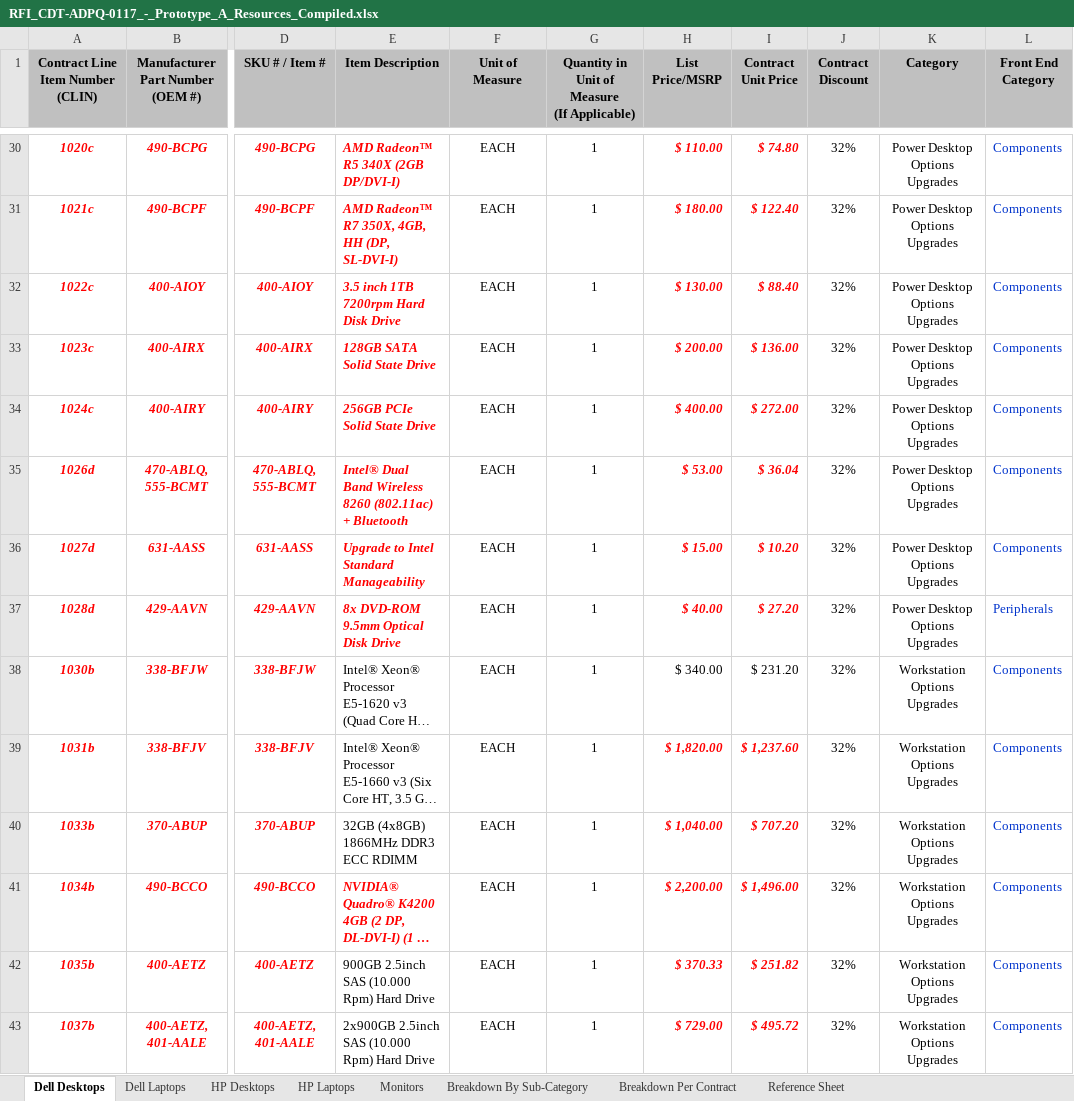
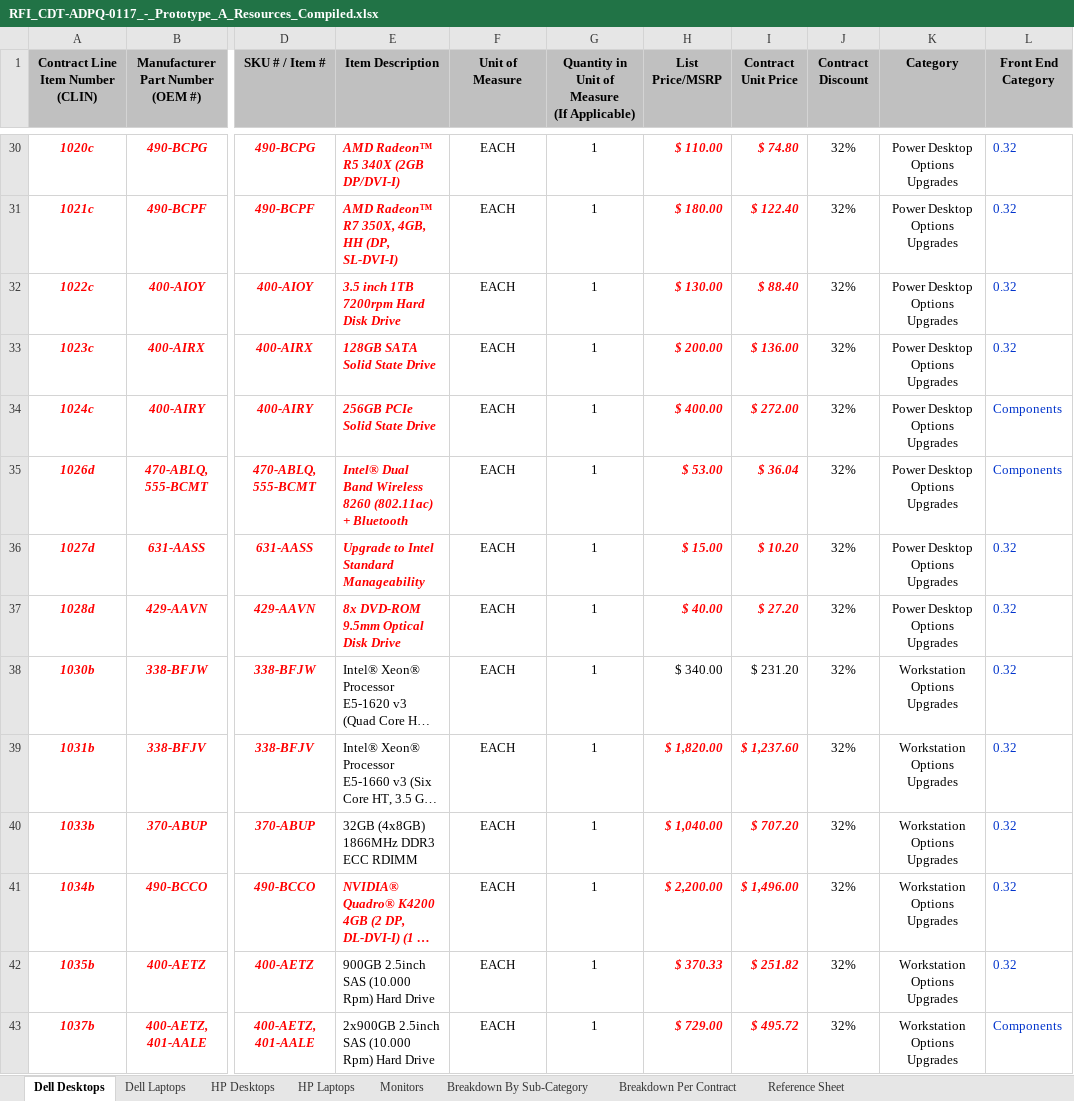
Before and after one commit to kpmg-agile/ca-pqvp, an Excel workbook: docs/RFI_CDT-ADPQ-0117_-_Prototype_A_Resources_Compiled.xlsx, sheet Dell Desktops, drawn as a sheet; only a part is shown, gaps mark what is left out; long unchanged cells end in …; values as stored, in another font and other column widths than the file's, no borders; conditional formats not drawn; the diff covers the shown part only; the diff names each change by its address in the sheet, - before the commit and + after, or states it on an @@ line.

```diff
--- a/docs/RFI_CDT-ADPQ-0117_-_Prototype_A_Resources_Compiled.xlsx (sheet Dell Desktops)
+++ b/docs/RFI_CDT-ADPQ-0117_-_Prototype_A_Resources_Compiled.xlsx (sheet Dell Desktops)
-L30:L33 (Front End Category): Components
+L30:L33 (Front End Category): 0.32
-L36 (Front End Category): Components
+L36 (Front End Category): 0.32
-L37 (Front End Category): Peripherals
+L37 (Front End Category): 0.32
-L38:L42 (Front End Category): Components
+L38:L42 (Front End Category): 0.32
```
Also changed, not shown: 93 edited cells elsewhere in this sheet, sheet Reference Sheet, sheet Dell Laptops, sheet HP Desktops, sheet HP Laptops, sheet Monitors.
